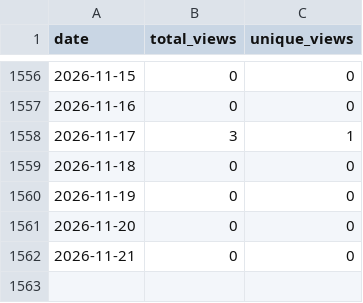
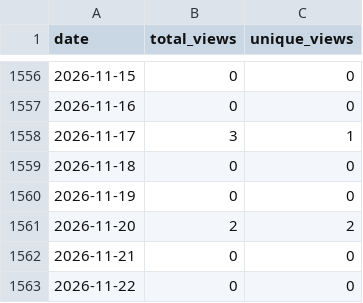
Before and after one commit to wumphlett/COMP-4300, a CSV file: .traffic/views.csv, drawn as a sheet; only a part is shown, gaps mark what is left out.

```diff
--- a/.traffic/views.csv
+++ b/.traffic/views.csv
@@ -1560,3 +1560,4 @@ date,total_views,unique_views
 2026-11-19,0,0
-2026-11-20,0,0
+2026-11-20,2,2
 2026-11-21,0,0
+2026-11-22,0,0
```
Also changed, not shown: .traffic/clones.csv, 3 other files.
